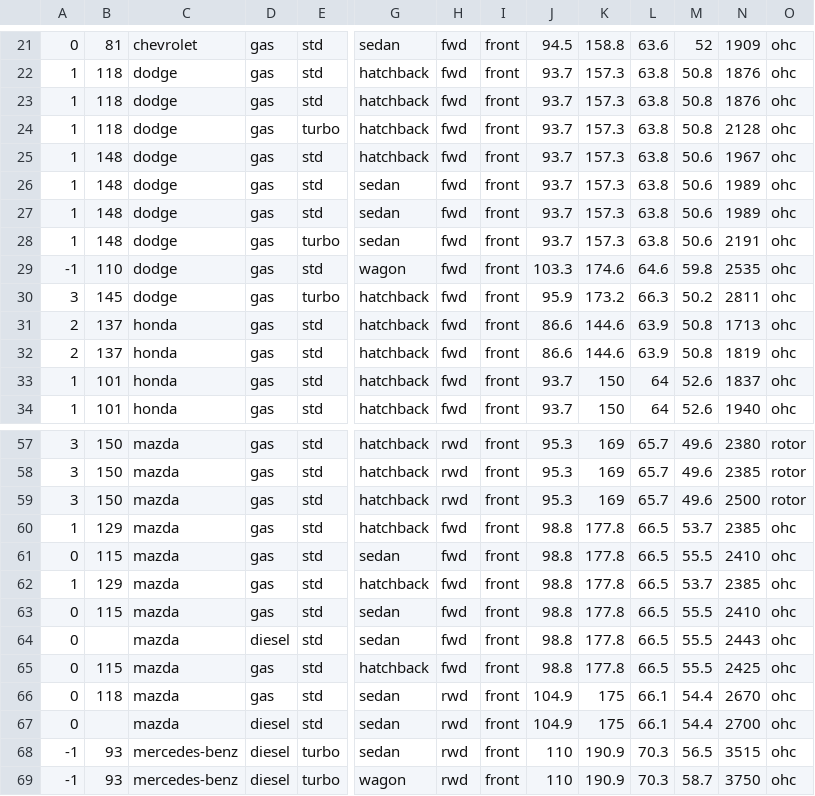
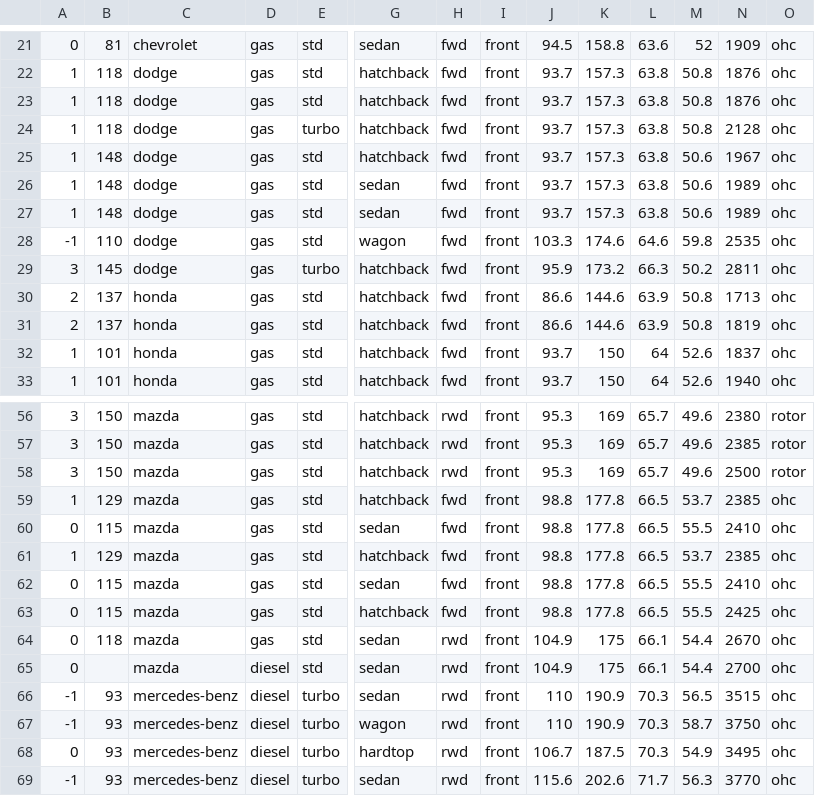
Before and after one commit to mgmarlow/FinalProject131, a CSV file: data/data_edited.csv, drawn as a sheet; only a part is shown, gaps mark what is left out; the shorter side is filled out with more unchanged rows; rows hold the shown columns only; the diff names each change by its address in the sheet, - before the commit and + after, or states it on an @@ line.

Commit message:
removed PCA, remove unknown observations from data

```diff
--- a/data/data_edited.csv
+++ b/data/data_edited.csv
-row 28: 1 | 148 | dodge | gas | turbo | sedan | fwd | front | 93.7 | 157.3 | 63.8 | 50.6 | 2191 | ohc
-row 64: 0 |  | mazda | diesel | std | sedan | fwd | front | 98.8 | 177.8 | 66.5 | 55.5 | 2443 | ohc
```
Also changed, not shown: 4 other files.
